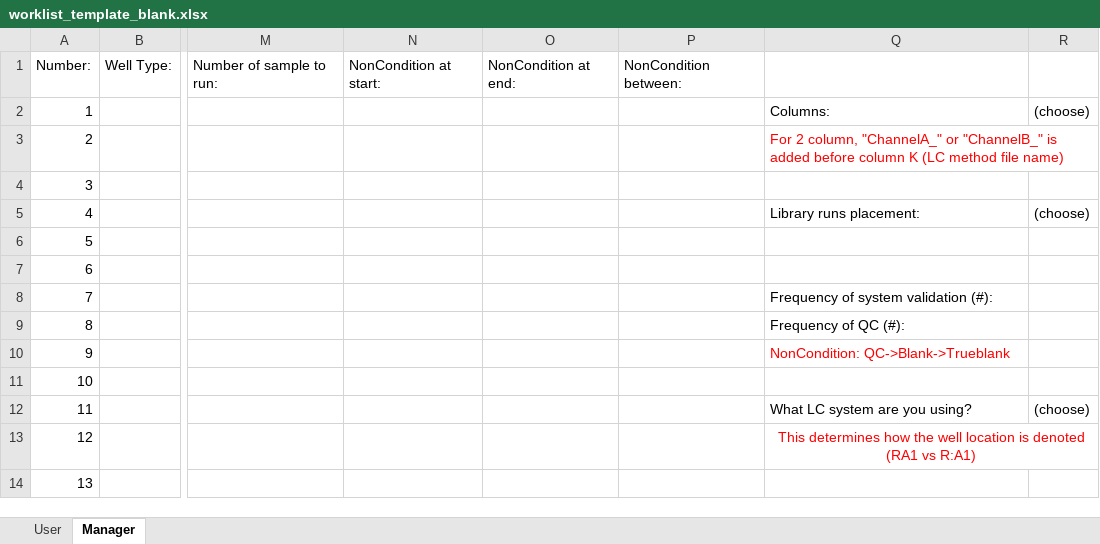
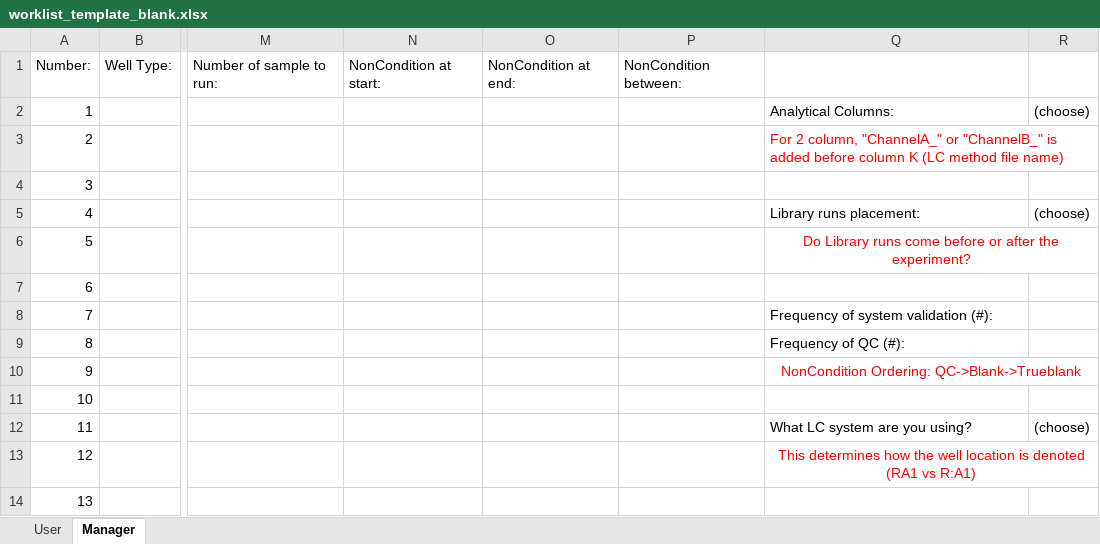
Before and after one commit to RTKlab-BYU/worklist_generation, an Excel workbook: metadata_capture/excel_utils/templates/worklist_template_blank.xlsx, sheet Manager, drawn as a sheet; only a part is shown, gaps mark what is left out; values as stored, in another font and other column widths than the file's, no borders; the diff names each change by its address in the sheet, - before the commit and + after, or states it on an @@ line.

```diff
--- a/metadata_capture/excel_utils/templates/worklist_template_blank.xlsx (sheet Manager)
+++ b/metadata_capture/excel_utils/templates/worklist_template_blank.xlsx (sheet Manager)
-Q2: Columns:
+Q2: Analytical Columns:
-Q6: (empty)
+Q6: Do Library runs come before or after the experiment?
+Q6:R6 merged
-Q10: NonCondition: QC->Blank->Trueblank
+Q10: NonCondition Ordering: QC->Blank->Trueblank
-Q10 alignment: left
+Q10 alignment: center
+Q10:R10 merged
```
Also changed, not shown: 5 other files.
